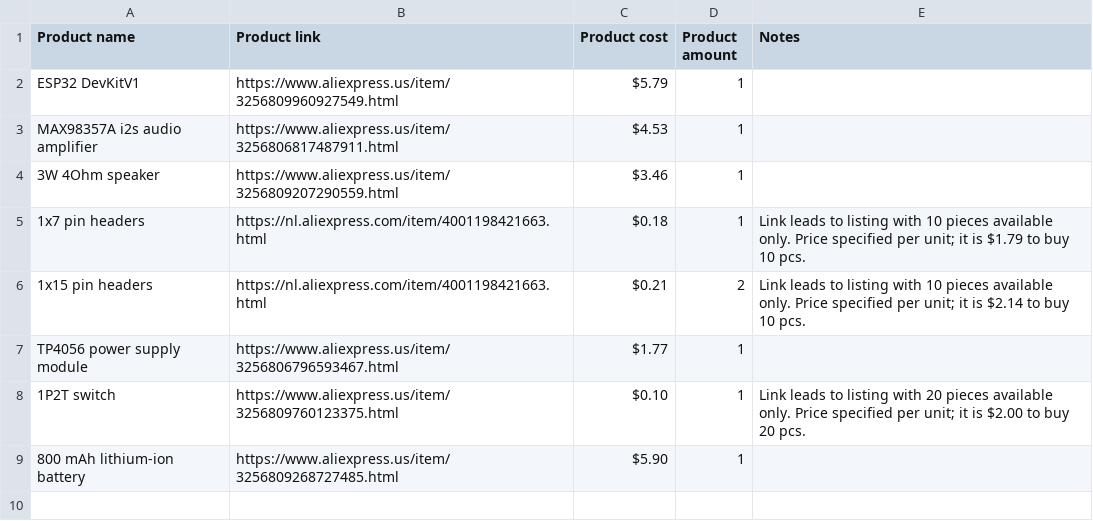
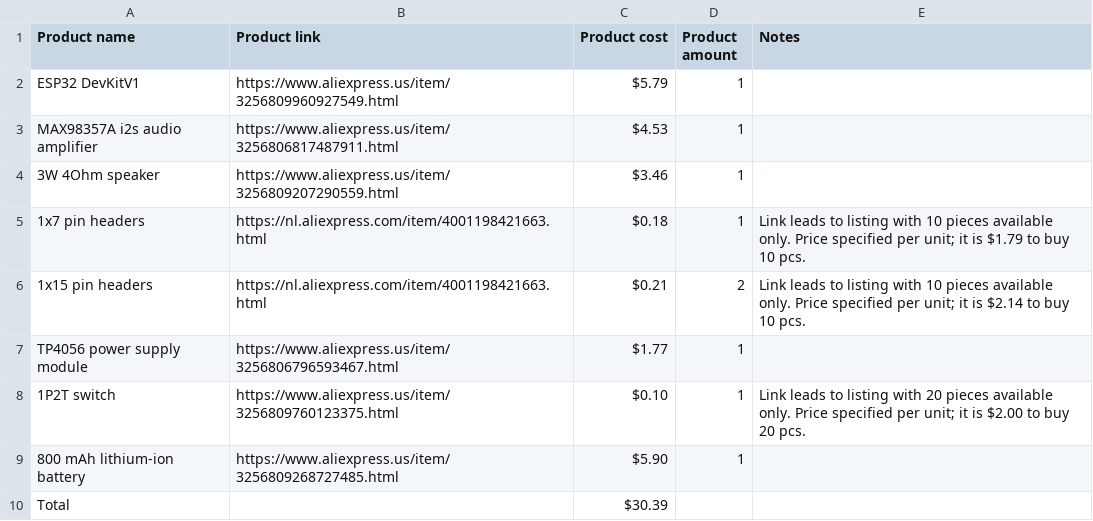
Before and after one commit to Milk-Cool/yii, a CSV file: bom.csv, drawn as a sheet.

Commit message:
oops

```diff
--- a/bom.csv
+++ b/bom.csv
@@ -9 +9,2 @@ TP4056 power supply module,https://www.aliexpress.us/item/3256806796593467.html,
 800 mAh lithium-ion battery,https://www.aliexpress.us/item/3256809268727485.html,$5.90,1,
+Total,,$30.39,,
```
